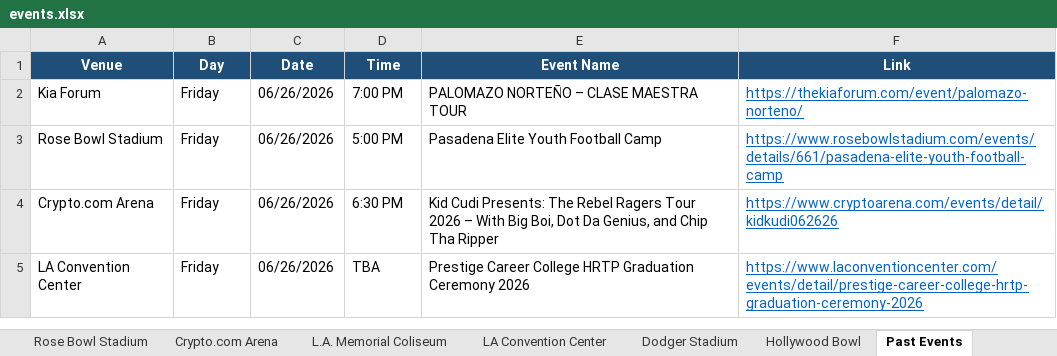
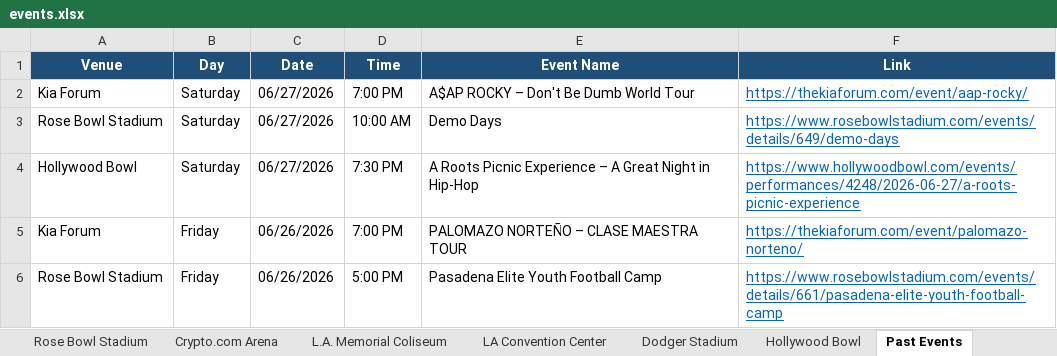
Before and after one commit to hannahlee-vzw/southern_california_events, an Excel workbook: docs/events.xlsx, sheet Past Events, drawn as a sheet; only a part is shown; the shorter side is filled out with more unchanged rows; values as stored, in another font and other column widths than the file's, no borders; the diff names each change by its address in the sheet, - before the commit and + after, or states it on an @@ line.

```diff
--- a/docs/events.xlsx (sheet Past Events)
+++ b/docs/events.xlsx (sheet Past Events)
+row 2: Kia Forum | Saturday | 06/27/2026 | 7:00 PM | A$AP ROCKY – Don't Be Dumb World Tour | https://thekiaforum.com/event/aap-rocky/
+row 3: Rose Bowl Stadium | Saturday | 06/27/2026 | 10:00 AM | Demo Days | https://www.rosebowlstadium.com/events/details/649/demo-days
+row 4: Hollywood Bowl | Saturday | 06/27/2026 | 7:30 PM | A Roots Picnic Experience – A Great Night in Hip-Hop | https://www.hollywoodbowl.com/events/performances/4248/2026-06-27/a-roots-picnic-experience
```
Also changed, not shown: sheet Rose Bowl Stadium, sheet Kia Forum, sheet Hollywood Bowl, 3 other files.
